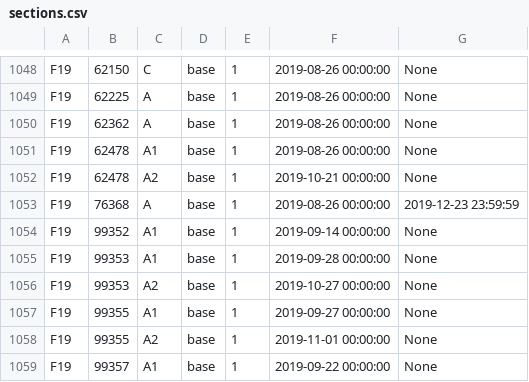
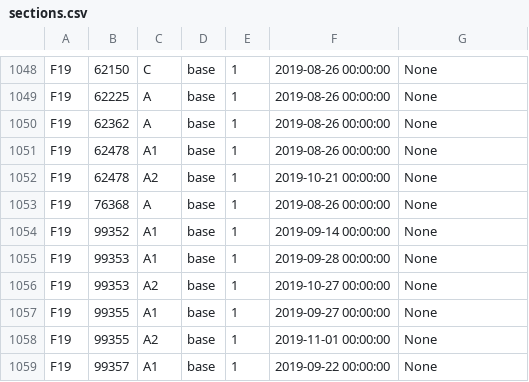
Before and after one commit to CMUIDeATe/aclman, a CSV file: data/sections.csv, drawn as a sheet; only a part is shown, gaps mark what is left out; the diff covers the shown part only.

```diff
--- a/data/sections.csv
+++ b/data/sections.csv
@@ -1052,3 +1052,3 @@ F19,62478,A1,base,1,2019-08-26 00:00:00,None
 F19,62478,A2,base,1,2019-10-21 00:00:00,None
-F19,76368,A,base,1,2019-08-26 00:00:00,2019-12-23 23:59:59
+F19,76368,A,base,1,2019-08-26 00:00:00,None
 F19,99352,A1,base,1,2019-09-14 00:00:00,None
```
Also changed, not shown: 8 added rows and 1 moved row elsewhere in this file.
